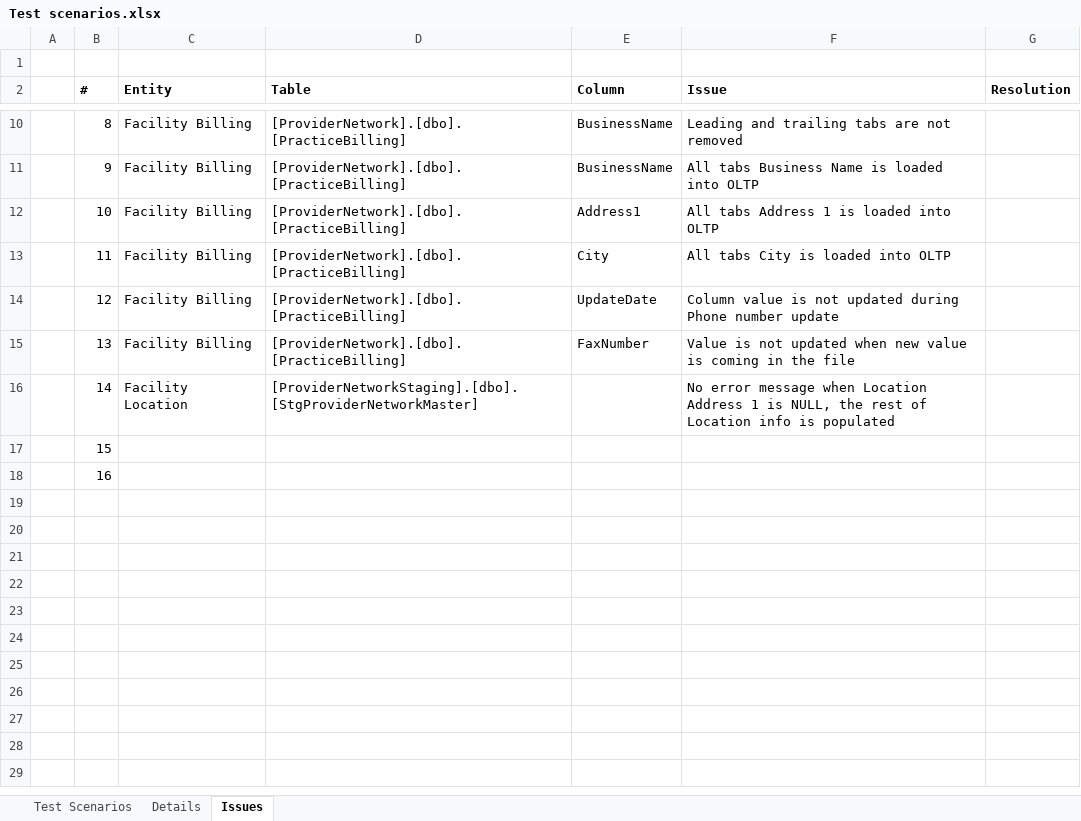
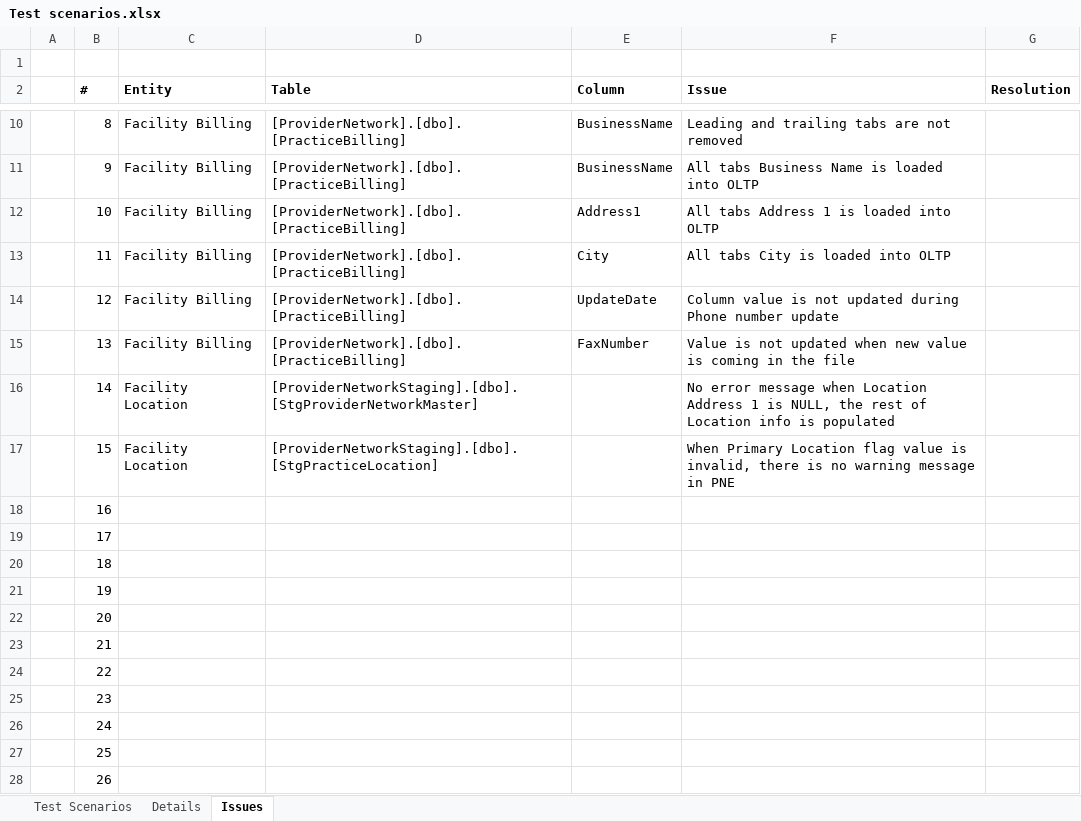
Before and after one commit to dseyfullin/Bulk_Upload_Automation, an Excel workbook: Test scenarios.xlsx, sheet Issues, drawn as a sheet; only a part is shown, gaps mark what is left out; values as stored, in another font and other column widths than the file's, no borders; the diff names each change by its address in the sheet, - before the commit and + after, or states it on an @@ line.

```diff
--- a/Test scenarios.xlsx (sheet Issues)
+++ b/Test scenarios.xlsx (sheet Issues)
-C17 (Entity): (empty)
+C17 (Entity): Facility Location
-D17 (Table): (empty)
+D17 (Table): [ProviderNetworkStaging].[dbo].[StgPracticeLocation]
-F17 (Issue): (empty)
+F17 (Issue): When Primary Location flag value is invalid, there is no warning message in PNE
+row 19:  | 17
+row 20:  | 18
+row 21:  | 19
+row 22:  | 20
+row 23:  | 21
+row 24:  | 22
+row 25:  | 23
+row 26:  | 24
+row 27:  | 25
+row 28:  | 26
```
Also changed, not shown: sheet Test Scenarios.
